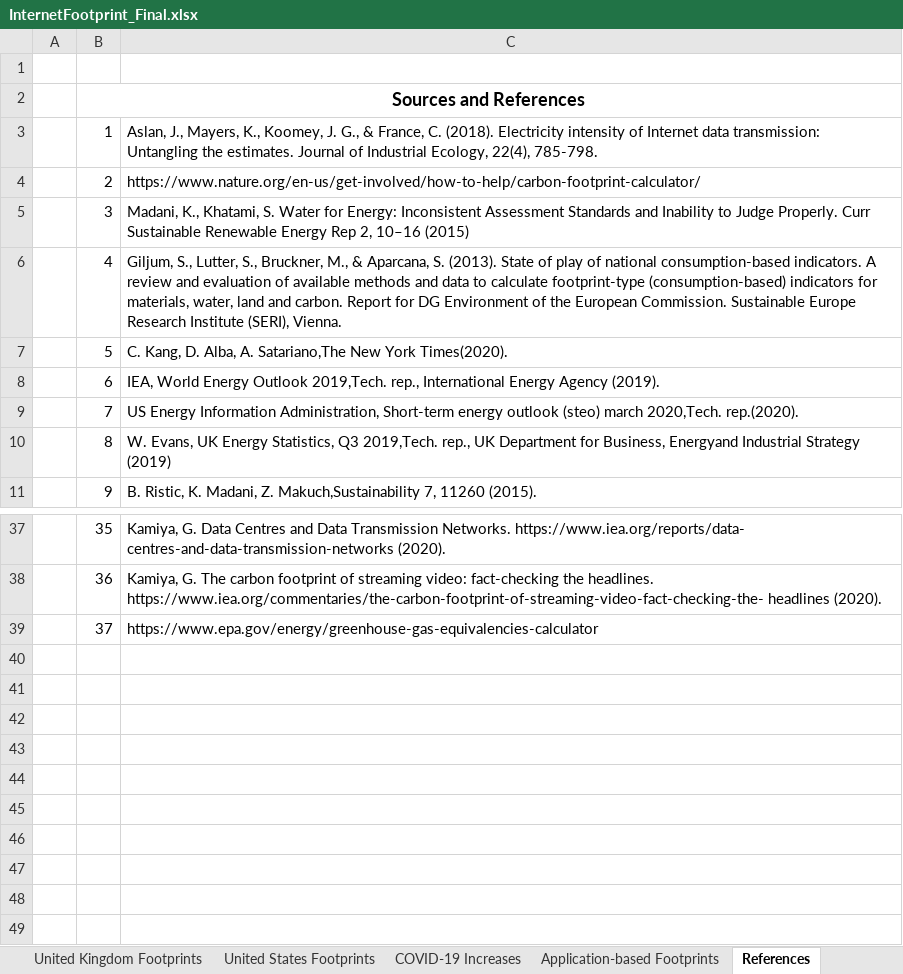
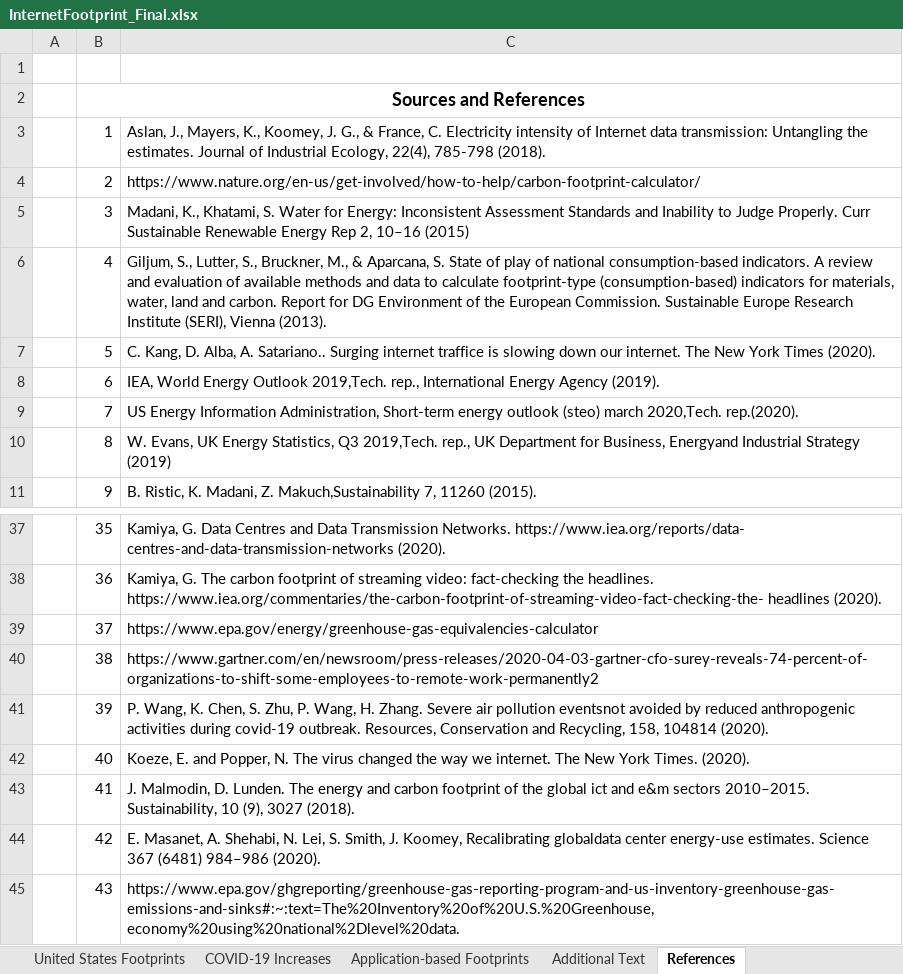
Before and after one commit to robringer/InternetFootprintAnalysis, an Excel workbook: InternetFootprint_Final.xlsx, sheet References, drawn as a sheet; only a part is shown, gaps mark what is left out; values as stored, in another font and other column widths than the file's, no borders; the diff names each change by its address in the sheet, - before the commit and + after, or states it on an @@ line.

Commit message:
Add files via upload

```diff
--- a/InternetFootprint_Final.xlsx (sheet References)
+++ b/InternetFootprint_Final.xlsx (sheet References)
+sheet tab: Additional Text
-C3: …France, C. (2018). Electricity intensity of Internet data transmission: Untangling the estimates. Journal of Industrial Ecology, 22(4), 785-798.
+C3: …France, C. Electricity intensity of Internet data transmission: Untangling the estimates. Journal of Industrial Ecology, 22(4), 785-798 (2018).
-C6: …Aparcana, S. (2013). State of play of national consumption-based indicators. A review and evaluation of available methods and data to calculate footprint-type (consumption-based) indicators for materials, water, land and carbon. Report for DG Environment of the European Commission. Sustainable Europe Research Institute (SERI), Vienna.
+C6: …Aparcana, S. State of play of national consumption-based indicators. A review and evaluation of available methods and data to calculate footprint-type (consumption-based) indicators for materials, water, land and carbon. Report for DG Environment of the European Commission. Sustainable Europe Research Institute (SERI), Vienna (2013).
-C7: …Alba, A. Satariano,The New York Times(2020).
+C7: …Alba, A. Satariano.. Surging internet traffice is slowing down our internet. The New York Times (2020).
+row 40:  | 38 | https://www.gartner.com/en/newsroom/press-releases/2020-04-03-gartner-cfo-surey-reveals-74-percent-of-organizations-to-shift-some-employees-to-remote-work-permanently2
+row 41:  | 39 | P. Wang, K. Chen, S. Zhu, P. Wang, H. Zhang. Severe air pollution eventsnot avoided by reduced anthropogenic activities during covid-19 outbreak. Resources, Conservation and Recycling, 158, 104814 (2020).
+row 42:  | 40 | Koeze, E. and Popper, N. The virus changed the way we internet. The New York Times. (2020).
+row 43:  | 41 | J. Malmodin, D. Lunden. The energy and carbon footprint of the global ict and e&m sectors 2010–2015. Sustainability, 10 (9), 3027 (2018).
+row 44:  | 42 | E. Masanet, A. Shehabi, N. Lei, S. Smith, J. Koomey, Recalibrating globaldata center energy-use estimates. Science 367 (6481) 984–986 (2020).
+row 45:  | 43 | https://www.epa.gov/ghgreporting/greenhouse-gas-reporting-program-and-us-inventory-greenhouse-gas-emissions-and-sinks#:~:text=The%20Inventory%20of%20U.S.%20Greenhouse,economy%20using%20national%2Dlevel%20data.
```
Also changed, not shown: sheet Metadata.
